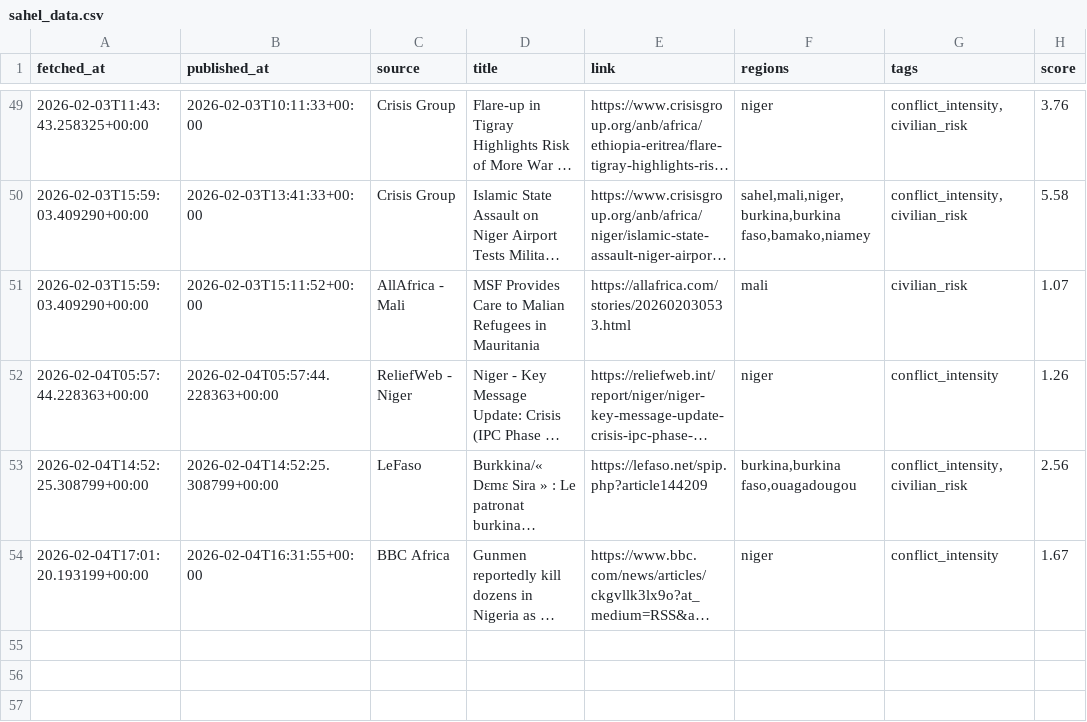
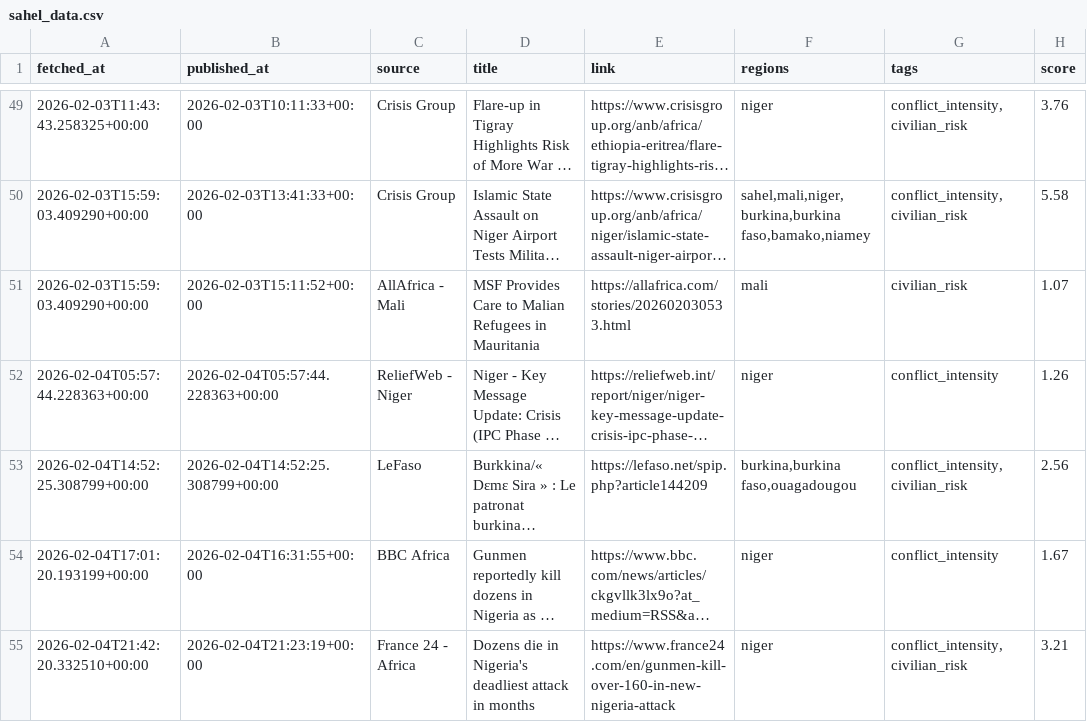
Before and after one commit to MonarchCastleTech/MonarchCastle, a CSV file: Sahel Region Threat Index (SRTI)/sahel_data.csv, drawn as a sheet; only a part is shown, gaps mark what is left out; long unchanged cells end in …; the diff names each change by its address in the sheet, - before the commit and + after, or states it on an @@ line.

Commit message:
Update SRTI data

```diff
--- a/Sahel Region Threat Index (SRTI)/sahel_data.csv
+++ b/Sahel Region Threat Index (SRTI)/sahel_data.csv
+row 55: 2026-02-04T21:42:20.332510+00:00 | 2026-02-04T21:23:19+00:00 | France 24 - Africa | Dozens die in Nigeria's deadliest attack in months | https://www.france24.com/en/gunmen-kill-over-160-in-new-nigeria-attack | niger | conflict_intensity,civilian_risk | 3.21
```
Also changed, not shown: 4 other files.
